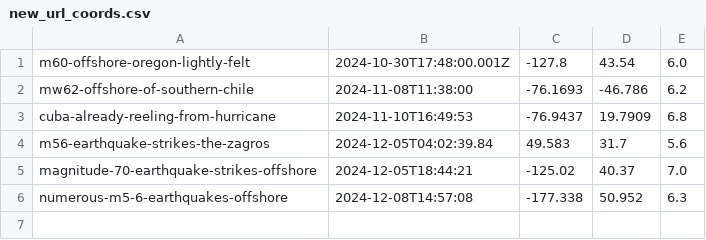
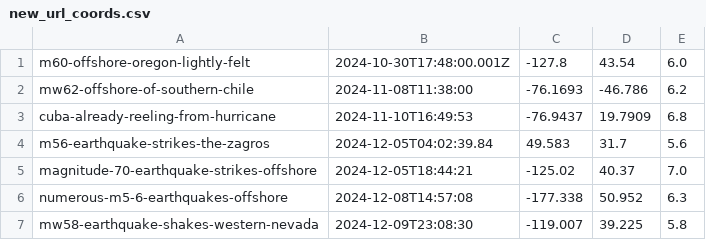
Before and after one commit to kyleedwardbradley/earthquake_insights_map, a CSV file: new_url_coords.csv, drawn as a sheet; the diff names each change by its address in the sheet, - before the commit and + after, or states it on an @@ line.

Commit message:
Nevada

```diff
--- a/new_url_coords.csv
+++ b/new_url_coords.csv
+row 7: mw58-earthquake-shakes-western-nevada | 2024-12-09T23:08:30 | -119.007 | 39.225 | 5.8
```
Also changed, not shown: 2 other files.
